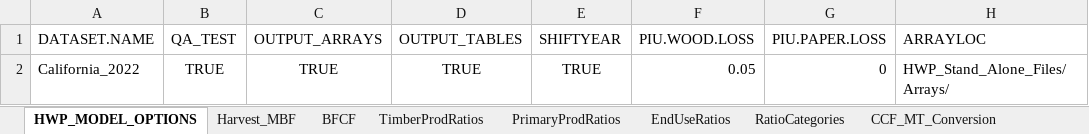
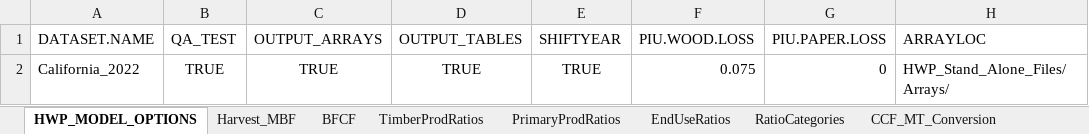
Before and after one commit to kmbrewer/HWP-C-vCARB, an Excel workbook: HWP Data/ExistingData/CA_Inputs_HWP_Model_CARB.xlsx, sheet HWP_MODEL_OPTIONS, drawn as a sheet; only a part is shown; values as stored, in another font and other column widths than the file's, no borders; the diff names each change by its address in the sheet, - before the commit and + after, or states it on an @@ line.

```diff
--- a/HWP Data/ExistingData/CA_Inputs_HWP_Model_CARB.xlsx (sheet HWP_MODEL_OPTIONS)
+++ b/HWP Data/ExistingData/CA_Inputs_HWP_Model_CARB.xlsx (sheet HWP_MODEL_OPTIONS)
-F2 (PIU.WOOD.LOSS): 0.05
+F2 (PIU.WOOD.LOSS): 0.075
```
Also changed, not shown: sheet DiscardFates, 4 other files.
